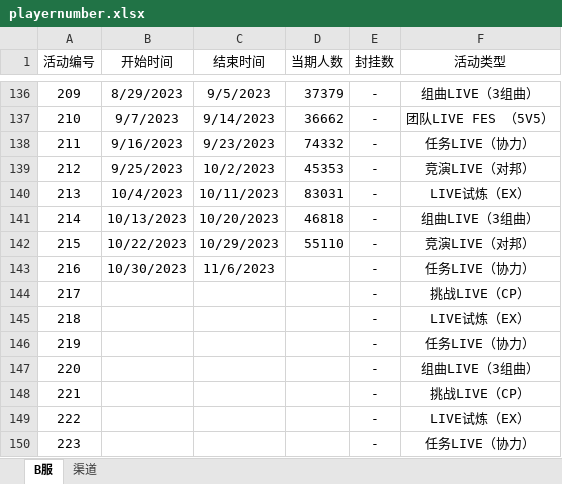
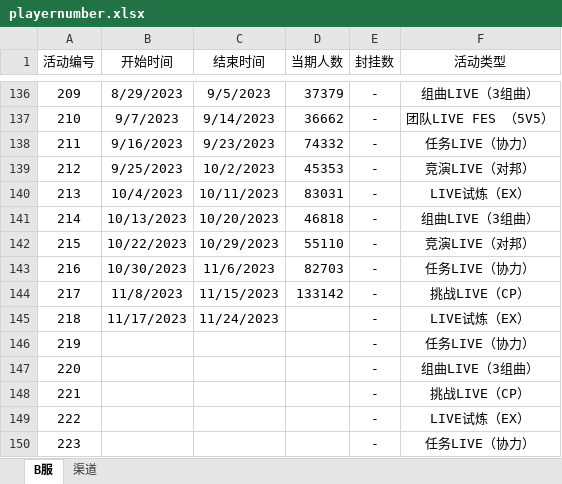
Before and after one commit to Yamamoto-2/tsugu-bangdream-bot, an Excel workbook: backend/config/playernumber.xlsx, sheet B服, drawn as a sheet; only a part is shown, gaps mark what is left out; values as stored, in another font and other column widths than the file's, no borders; the diff names each change by its address in the sheet, - before the commit and + after, or states it on an @@ line.

```diff
--- a/backend/config/playernumber.xlsx (sheet B服)
+++ b/backend/config/playernumber.xlsx (sheet B服)
-D143 (当期人数): (empty)
+D143 (当期人数): 82703
-B144 (开始时间): (empty)
+B144 (开始时间): 11/8/2023
-C144 (结束时间): (empty)
+C144 (结束时间): 11/15/2023
-D144 (当期人数): (empty)
+D144 (当期人数): 133142
-B145 (开始时间): (empty)
+B145 (开始时间): 11/17/2023
-C145 (结束时间): (empty)
+C145 (结束时间): 11/24/2023
```
Also changed, not shown: sheet 渠道, backend/config/nickname_song.xlsx.
